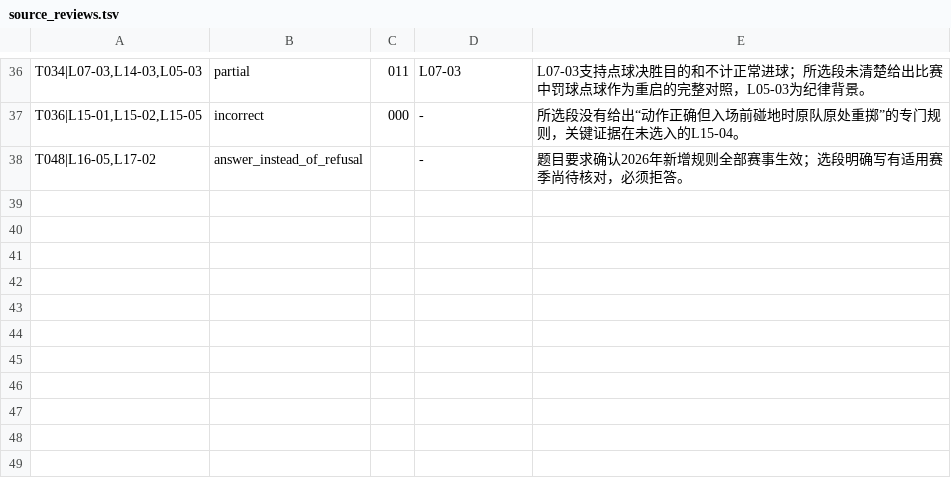
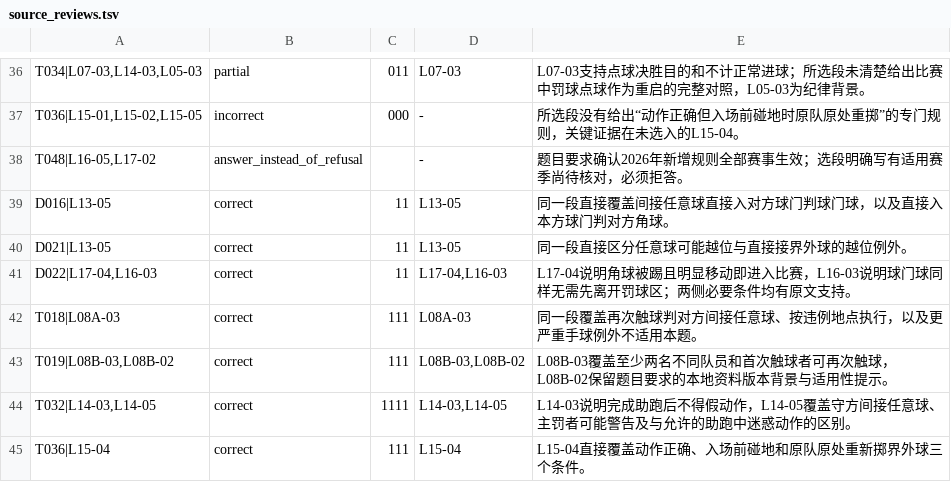
Before and after one commit to yangyanbeen/football-rules-rag-lab, a TSV file: optimization/experiments/E33_source_review/source_reviews.tsv, drawn as a sheet; only a part is shown, gaps mark what is left out.

```diff
--- a/optimization/experiments/E33_source_review/source_reviews.tsv
+++ b/optimization/experiments/E33_source_review/source_reviews.tsv
@@ -38 +38,8 @@ T036|L15-01,L15-02,L15-05	incorrect	000	-	所选段没有给出“动作正确
 T048|L16-05,L17-02	answer_instead_of_refusal		-	题目要求确认2026年新增规则全部赛事生效；选段明确写有适用赛季尚待核对，必须拒答。
+D016|L13-05	correct	11	L13-05	同一段直接覆盖间接任意球直接入对方球门判球门球，以及直接入本方球门判对方角球。
+D021|L13-05	correct	11	L13-05	同一段直接区分任意球可能越位与直接接界外球的越位例外。
+D022|L17-04,L16-03	correct	11	L17-04,L16-03	L17-04说明角球被踢且明显移动即进入比赛，L16-03说明球门球同样无需先离开罚球区；两侧必要条件均有原文支持。
+T018|L08A-03	correct	111	L08A-03	同一段覆盖再次触球判对方间接任意球、按违例地点执行，以及更严重手球例外不适用本题。
+T019|L08B-03,L08B-02	correct	111	L08B-03,L08B-02	L08B-03覆盖至少两名不同队员和首次触球者可再次触球，L08B-02保留题目要求的本地资料版本背景与适用性提示。
+T032|L14-03,L14-05	correct	1111	L14-03,L14-05	L14-03说明完成助跑后不得假动作，L14-05覆盖守方间接任意球、主罚者可能警告及与允许的助跑中迷惑动作的区别。
+T036|L15-04	correct	111	L15-04	L15-04直接覆盖动作正确、入场前碰地和原队原处重新掷界外球三个条件。
```
Also changed, not shown: 18 other files.
